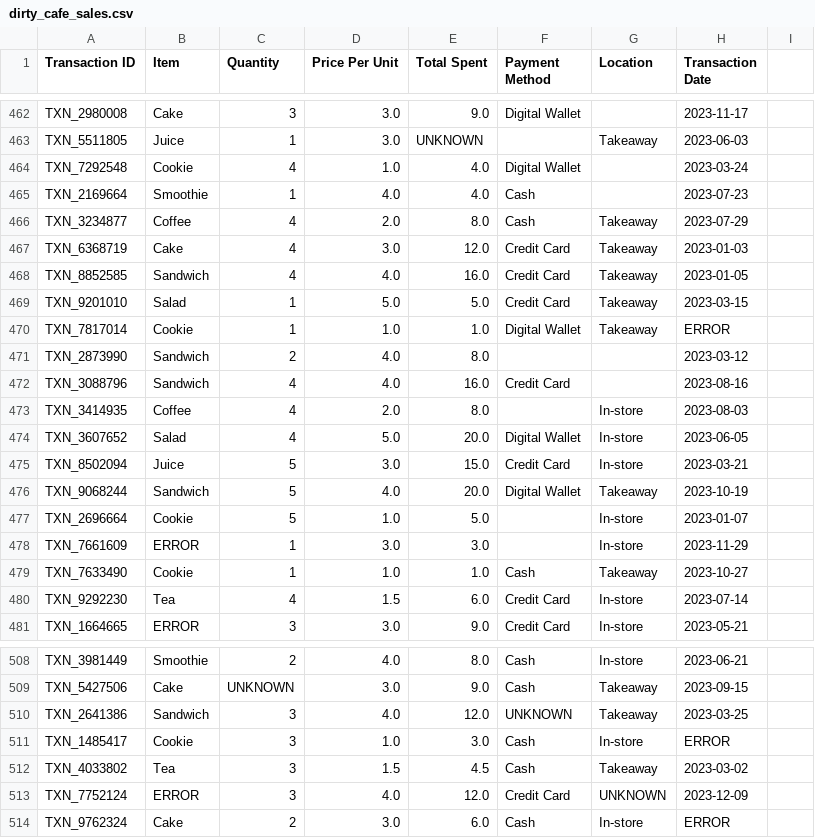
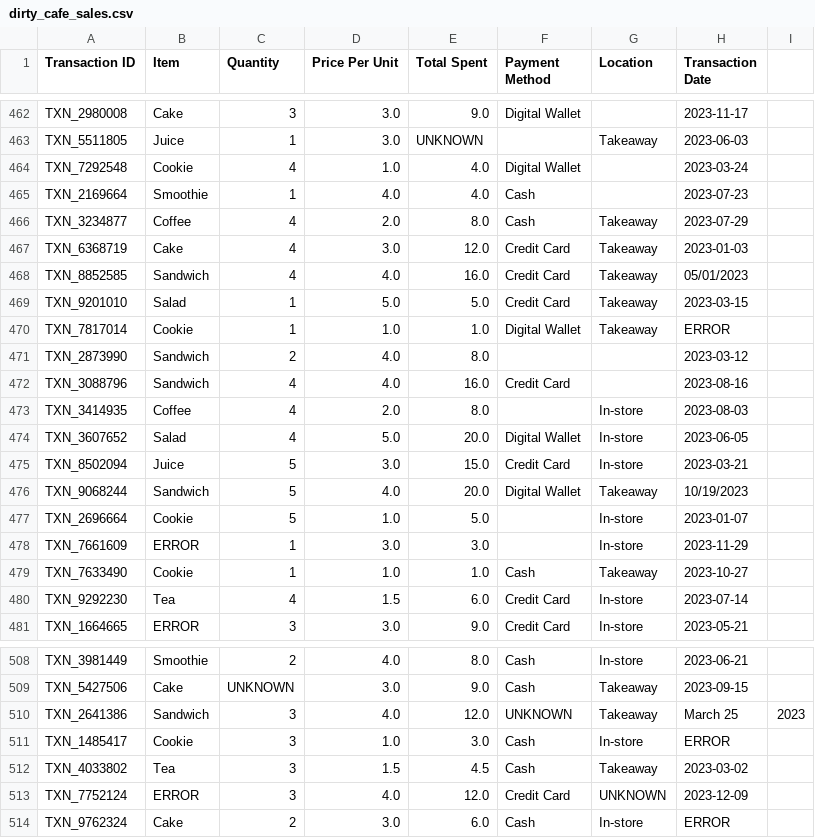
Before and after one commit to RemiLLamo/CSI4142A2, a CSV file: dirty_cafe_sales.csv, drawn as a sheet; only a part is shown, gaps mark what is left out.

Commit message:
Update dirty_cafe_sales.csv

```diff
--- a/dirty_cafe_sales.csv
+++ b/dirty_cafe_sales.csv
@@ -467,3 +467,3 @@ TXN_3234877,Coffee,4,2.0,8.0,Cash,Takeaway,2023-07-29
 TXN_6368719,Cake,4,3.0,12.0,Credit Card,Takeaway,2023-01-03
-TXN_8852585,Sandwich,4,4.0,16.0,Credit Card,Takeaway,2023-01-05
+TXN_8852585,Sandwich,4,4.0,16.0,Credit Card,Takeaway,05/01/2023
 TXN_9201010,Salad,1,5.0,5.0,Credit Card,Takeaway,2023-03-15
@@ -475,3 +475,3 @@ TXN_3607652,Salad,4,5.0,20.0,Digital Wallet,In-store,2023-06-05
 TXN_8502094,Juice,5,3.0,15.0,Credit Card,In-store,2023-03-21
-TXN_9068244,Sandwich,5,4.0,20.0,Digital Wallet,Takeaway,2023-10-19
+TXN_9068244,Sandwich,5,4.0,20.0,Digital Wallet,Takeaway,10/19/2023
 TXN_2696664,Cookie,5,1.0,5.0,,In-store,2023-01-07
@@ -509,3 +509,3 @@ TXN_3981449,Smoothie,2,4.0,8.0,Cash,In-store,2023-06-21
 TXN_5427506,Cake,UNKNOWN,3.0,9.0,Cash,Takeaway,2023-09-15
-TXN_2641386,Sandwich,3,4.0,12.0,UNKNOWN,Takeaway,2023-03-25
+TXN_2641386,Sandwich,3,4.0,12.0,UNKNOWN,Takeaway,March 25, 2023
 TXN_1485417,Cookie,3,1.0,3.0,Cash,In-store,ERROR
```
